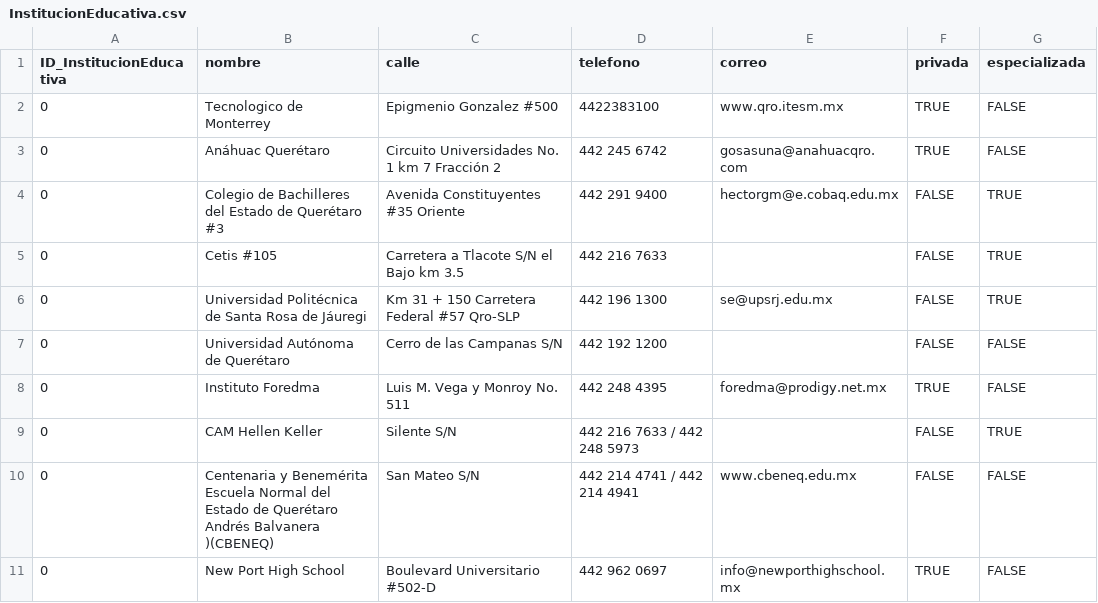
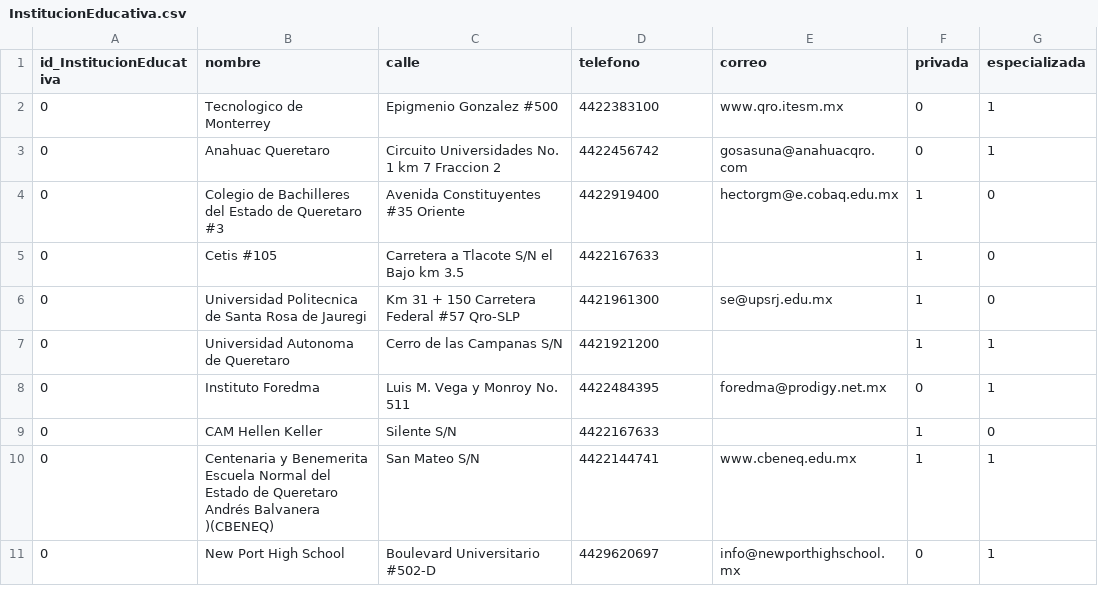
Before and after one commit to EduardoVaca/CSEQ, a CSV file: InstitucionEducativa.csv, drawn as a sheet.

```diff
--- a/InstitucionEducativa.csv
+++ b/InstitucionEducativa.csv
@@ -1,11 +1,11 @@
-ID_InstitucionEducativa,nombre,calle,telefono,correo,privada,especializada
-0,Tecnologico de Monterrey,Epigmenio Gonzalez #500,4422383100,www.qro.itesm.mx,TRUE,FALSE
-0,Anáhuac Querétaro,Circuito Universidades  No. 1 km 7 Fracción 2,442 245 6742,gosasuna@anahuacqro.com,TRUE,FALSE
-0,Colegio de Bachilleres del Estado de Querétaro #3,Avenida Constituyentes #35 Oriente,442 291 9400,hectorgm@e.cobaq.edu.mx,FALSE,TRUE
-0,Cetis #105,Carretera a Tlacote S/N el Bajo km 3.5,442 216 7633,,FALSE,TRUE
-0,Universidad Politécnica de Santa Rosa de Jáuregi,Km 31 + 150 Carretera Federal #57 Qro-SLP,442 196 1300,se@upsrj.edu.mx,FALSE,TRUE
-0,Universidad Autónoma de Querétaro,Cerro de las Campanas S/N,442 192 1200,,FALSE,FALSE
-0,Instituto Foredma,Luis M. Vega y Monroy No. 511,442 248 4395,foredma@prodigy.net.mx,TRUE,FALSE
-0,CAM Hellen Keller,Silente S/N,442 216 7633 / 442 248 5973,,FALSE,TRUE
-0,Centenaria y Benemérita Escuela Normal del Estado de Querétaro Andrés Balvanera )(CBENEQ),San Mateo S/N,442 214 4741 / 442 214 4941,www.cbeneq.edu.mx,FALSE,FALSE
-0,New Port High School,Boulevard Universitario #502-D,442 962 0697,info@newporthighschool.mx,TRUE,FALSE
+id_InstitucionEducativa,nombre,calle,telefono,correo,privada,especializada
+0,Tecnologico de Monterrey,Epigmenio Gonzalez #500,4422383100,www.qro.itesm.mx,0,1
+0,Anahuac Queretaro,Circuito Universidades  No. 1 km 7 Fraccion 2,4422456742,gosasuna@anahuacqro.com,0,1
+0,Colegio de Bachilleres del Estado de Queretaro #3,Avenida Constituyentes #35 Oriente,4422919400,hectorgm@e.cobaq.edu.mx,1,0
+0,Cetis #105,Carretera a Tlacote S/N el Bajo km 3.5,4422167633,,1,0
+0,Universidad Politecnica de Santa Rosa de Jauregi,Km 31 + 150 Carretera Federal #57 Qro-SLP,4421961300,se@upsrj.edu.mx,1,0
+0,Universidad Autonoma de Queretaro,Cerro de las Campanas S/N,4421921200,,1,1
+0,Instituto Foredma,Luis M. Vega y Monroy No. 511,4422484395,foredma@prodigy.net.mx,0,1
+0,CAM Hellen Keller,Silente S/N,4422167633,,1,0
+0,Centenaria y Benemerita Escuela Normal del Estado de Queretaro Andrés Balvanera )(CBENEQ),San Mateo S/N,4422144741,www.cbeneq.edu.mx,1,1
+0,New Port High School,Boulevard Universitario #502-D,4429620697,info@newporthighschool.mx,0,1
```
Also changed, not shown: Empleo.csv, PerdidaAuditiva.csv, 9 other files.
